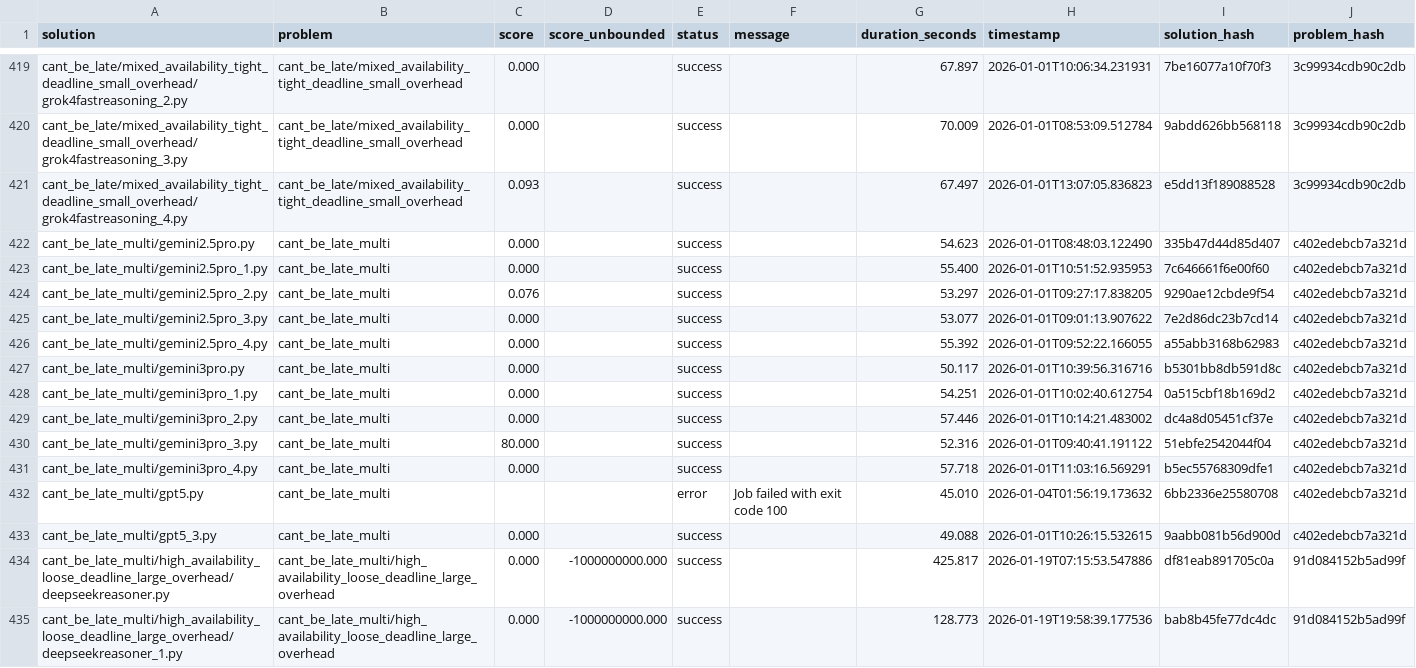
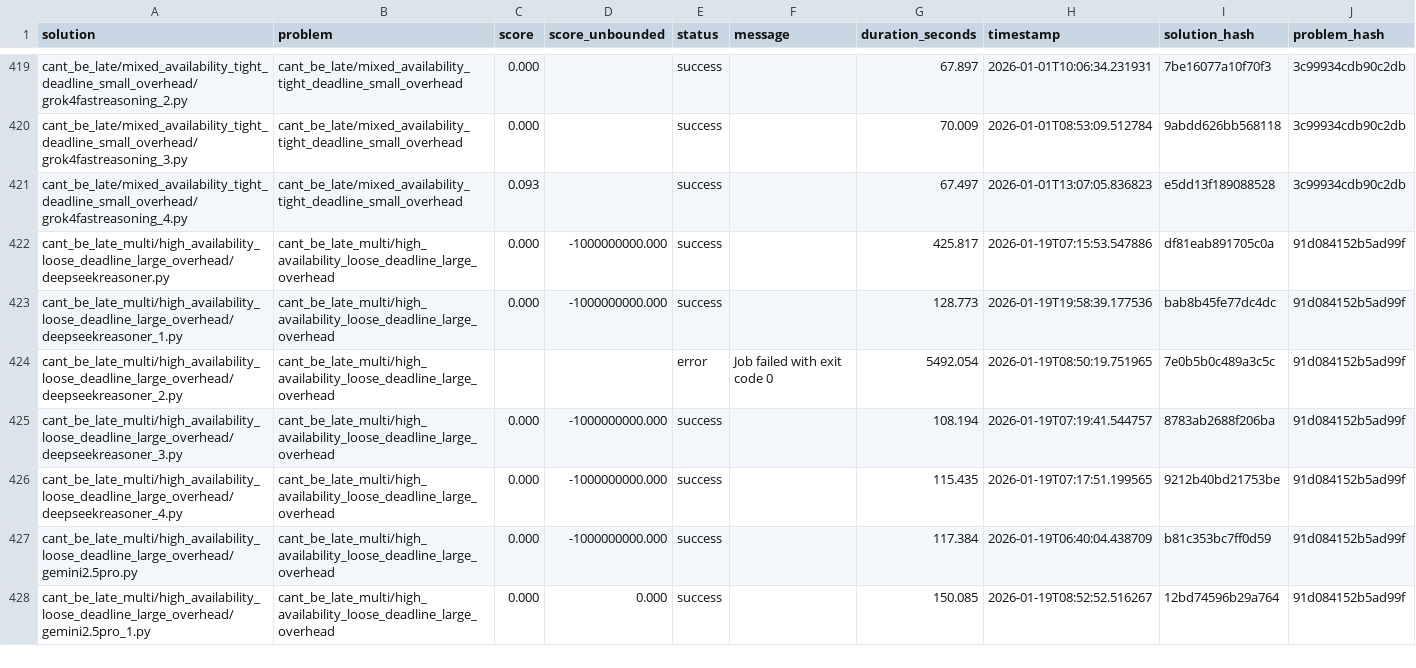
Before and after one commit to FrontierCS/Frontier-CS-Result, a CSV file: research/batch/results.csv, drawn as a sheet; only a part is shown, gaps mark what is left out; the shorter side is filled out with more unchanged rows; the diff names each change by its address in the sheet, - before the commit and + after, or states it on an @@ line.

Commit message:
update results; compute elo

```diff
--- a/research/batch/results.csv
+++ b/research/batch/results.csv
-row 422: cant_be_late_multi/gemini2.5pro.py | cant_be_late_multi | 0.000 |  | success |  | 54.623 | 2026-01-01T08:48:03.122490 | 335b47d44d85d407 | c402edebcb7a321d
-row 423: cant_be_late_multi/gemini2.5pro_1.py | cant_be_late_multi | 0.000 |  | success |  | 55.400 | 2026-01-01T10:51:52.935953 | 7c646661f6e00f60 | c402edebcb7a321d
-row 424: cant_be_late_multi/gemini2.5pro_2.py | cant_be_late_multi | 0.076 |  | success |  | 53.297 | 2026-01-01T09:27:17.838205 | 9290ae12cbde9f54 | c402edebcb7a321d
-row 425: cant_be_late_multi/gemini2.5pro_3.py | cant_be_late_multi | 0.000 |  | success |  | 53.077 | 2026-01-01T09:01:13.907622 | 7e2d86dc23b7cd14 | c402edebcb7a321d
-row 426: cant_be_late_multi/gemini2.5pro_4.py | cant_be_late_multi | 0.000 |  | success |  | 55.392 | 2026-01-01T09:52:22.166055 | a55abb3168b62983 | c402edebcb7a321d
-row 427: cant_be_late_multi/gemini3pro.py | cant_be_late_multi | 0.000 |  | success |  | 50.117 | 2026-01-01T10:39:56.316716 | b5301bb8db591d8c | c402edebcb7a321d
-row 428: cant_be_late_multi/gemini3pro_1.py | cant_be_late_multi | 0.000 |  | success |  | 54.251 | 2026-01-01T10:02:40.612754 | 0a515cbf18b169d2 | c402edebcb7a321d
-row 429: cant_be_late_multi/gemini3pro_2.py | cant_be_late_multi | 0.000 |  | success |  | 57.446 | 2026-01-01T10:14:21.483002 | dc4a8d05451cf37e | c402edebcb7a321d
-row 430: cant_be_late_multi/gemini3pro_3.py | cant_be_late_multi | 80.000 |  | success |  | 52.316 | 2026-01-01T09:40:41.191122 | 51ebfe2542044f04 | c402edebcb7a321d
-row 431: cant_be_late_multi/gemini3pro_4.py | cant_be_late_multi | 0.000 |  | success |  | 57.718 | 2026-01-01T11:03:16.569291 | b5ec55768309dfe1 | c402edebcb7a321d
-row 432: cant_be_late_multi/gpt5.py | cant_be_late_multi |  |  | error | Job failed with exit code 100 | 45.010 | 2026-01-04T01:56:19.173632 | 6bb2336e25580708 | c402edebcb7a321d
-row 433: cant_be_late_multi/gpt5_3.py | cant_be_late_multi | 0.000 |  | success |  | 49.088 | 2026-01-01T10:26:15.532615 | 9aabb081b56d900d | c402edebcb7a321d
```
Also changed, not shown: algorithmic/batch/elo_ratings.csv, algorithmic/batch/elo_ratings_best_of_5.csv, 3 other files.
